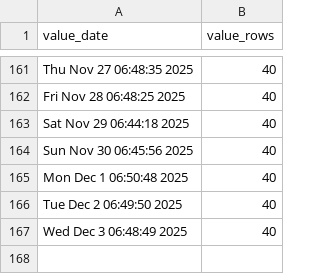
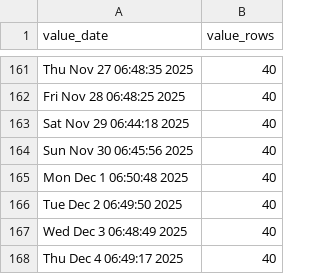
Before and after one commit to p0bs/PL-scan, a CSV file: log.csv, drawn as a sheet; only a part is shown, gaps mark what is left out.

```diff
--- a/log.csv
+++ b/log.csv
@@ -167 +167,2 @@
 "Wed Dec  3 06:48:49 2025",40
+"Thu Dec  4 06:49:17 2025",40
```
